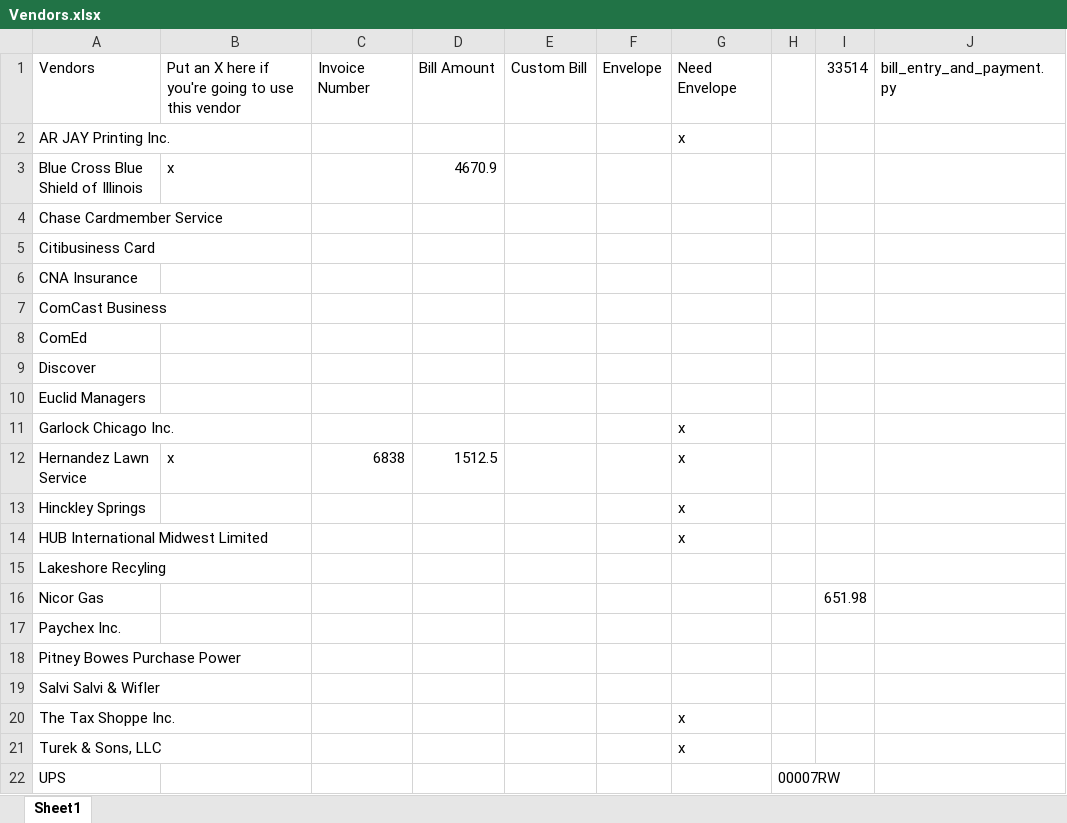
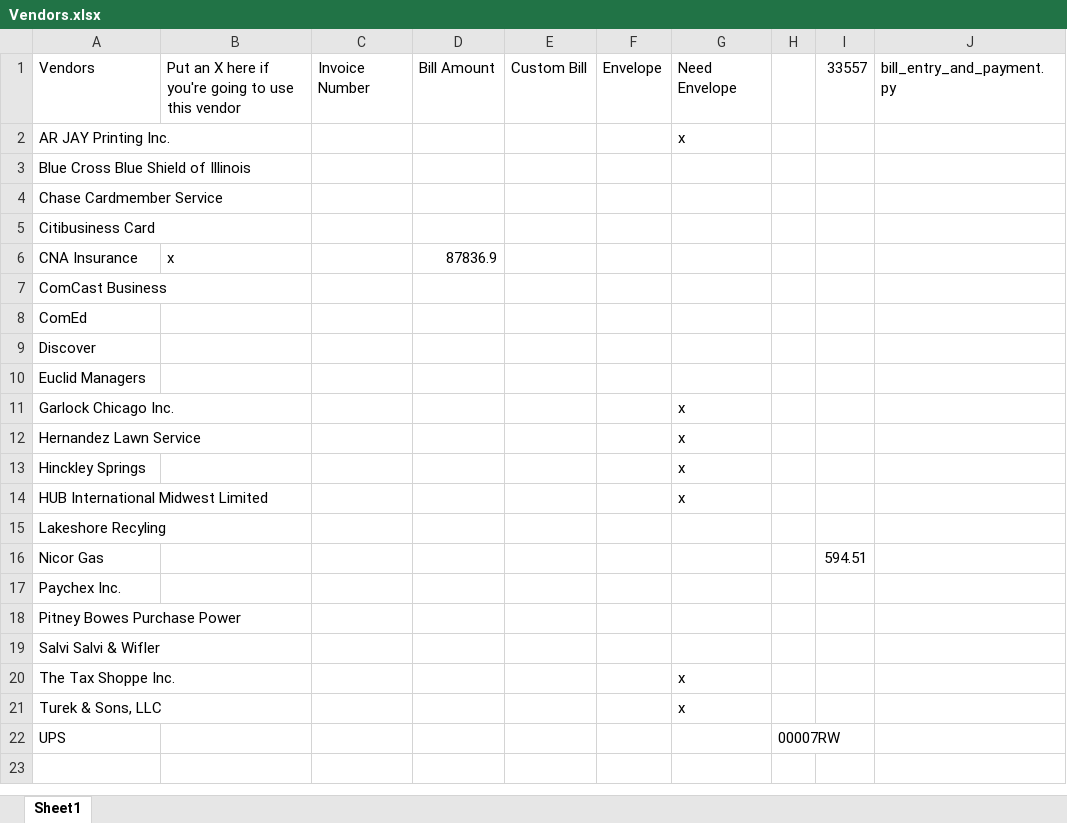
Before and after one commit to mwormley008/workplace_automation_suite, an Excel workbook: Vendors.xlsx, sheet Sheet1, drawn as a sheet; values as stored, in another font and other column widths than the file's, no borders; the diff names each change by its address in the sheet, - before the commit and + after, or states it on an @@ line.

```diff
--- a/Vendors.xlsx (sheet Sheet1)
+++ b/Vendors.xlsx (sheet Sheet1)
-I1: 33514
+I1: 33557
-B3: x
+B3: (empty)
-D3: 4670.9
+D3: (empty)
-B6: (empty)
+B6: x
-D6: (empty)
+D6: 87836.9
-B12: x
+B12: (empty)
-C12: 6838
+C12: (empty)
-D12: 1512.5
+D12: (empty)
-I16: 651.98
+I16: 594.51
```
Also changed, not shown: 6 other files.
